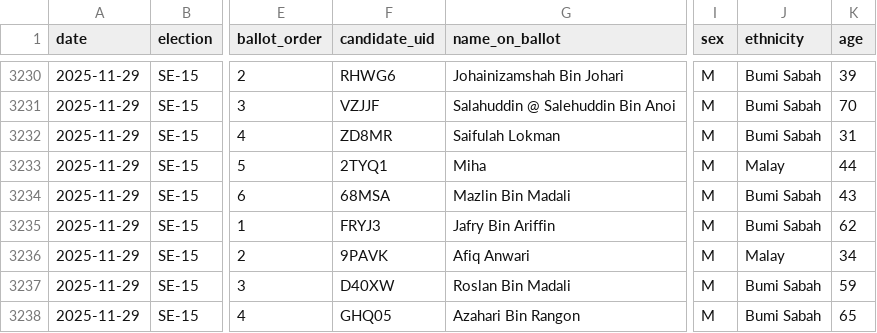
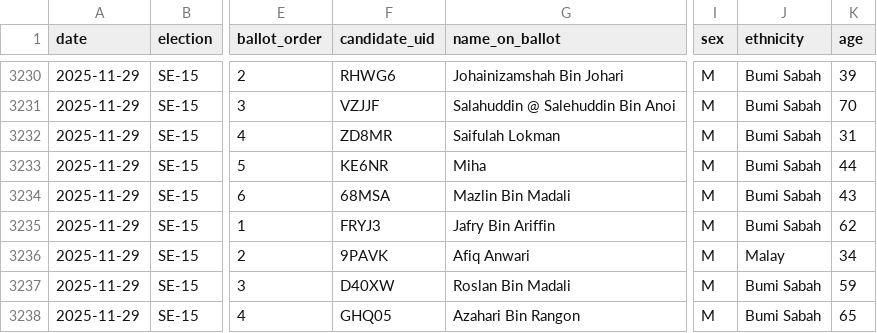
Before and after one commit to Thevesh/paper-meco-results, a CSV file: data/sfc/state_SBH_ballots.csv, drawn as a sheet; only a part is shown, gaps mark what is left out; the diff names each change by its address in the sheet, - before the commit and + after, or states it on an @@ line.

```diff
--- a/data/sfc/state_SBH_ballots.csv
+++ b/data/sfc/state_SBH_ballots.csv
-F3233 (candidate_uid): 2TYQ1
+F3233 (candidate_uid): KE6NR
-J3233 (ethnicity): Malay
+J3233 (ethnicity): Bumi Sabah
```
Also changed, not shown: data/lookup_candidate.csv, data/raw_stats.csv, 11 other files.
